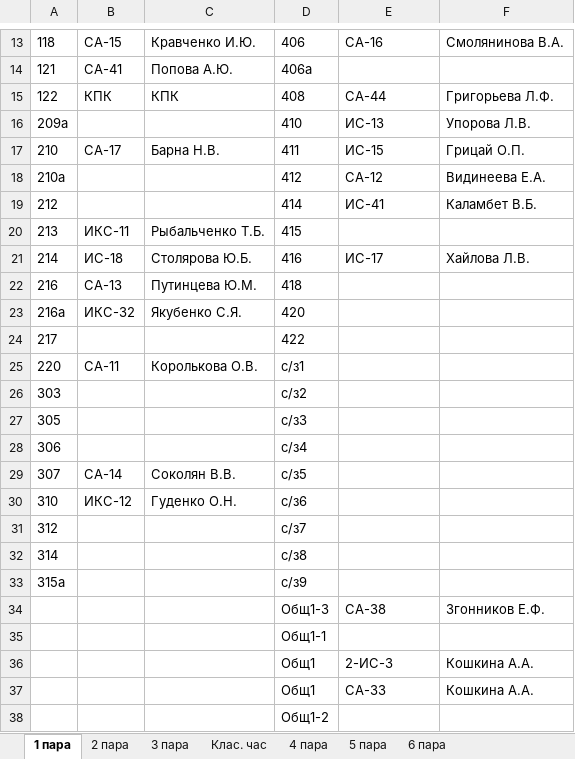
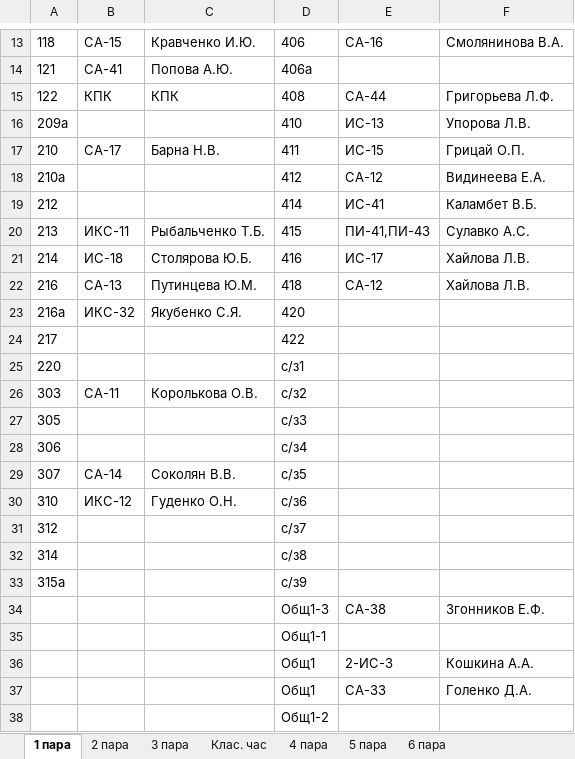
Before and after one commit to divanys/parsing_planchette, an Excel workbook: all_planchette/13.11.2023.xlsx, sheet 1 пара, drawn as a sheet; only a part is shown, gaps mark what is left out; values as stored, in another font and other column widths than the file's, no borders; charts and pictures not drawn; the diff names each change by its address in the sheet, - before the commit and + after, or states it on an @@ line.

```diff
--- a/all_planchette/13.11.2023.xlsx (sheet 1 пара)
+++ b/all_planchette/13.11.2023.xlsx (sheet 1 пара)
-E20: (empty)
+E20: ПИ-41,ПИ-43
-F20: (empty)
+F20: Сулавко А.С.
-E22: (empty)
+E22: СА-12
-F22: (empty)
+F22: Хайлова Л.В.
-B25: СА-11
+B25: (empty)
-C25: Королькова О.В.
+C25: (empty)
-B26: (empty)
+B26: СА-11
-C26: (empty)
+C26: Королькова О.В.
-F37: Кошкина А.А.
+F37: Голенко Д.А.
```
Also changed, not shown: sheet 4 пара, sheet 5 пара, sheet 3 пара, sheet 2 пара, sheet 6 пара, sheet Клас. час, 8 other files.
